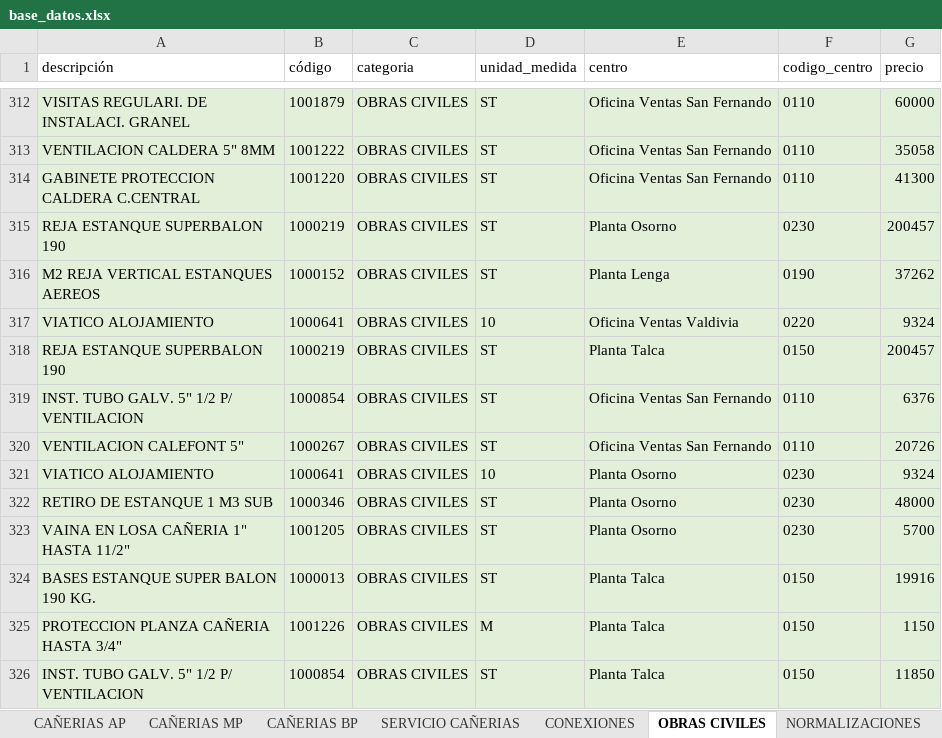
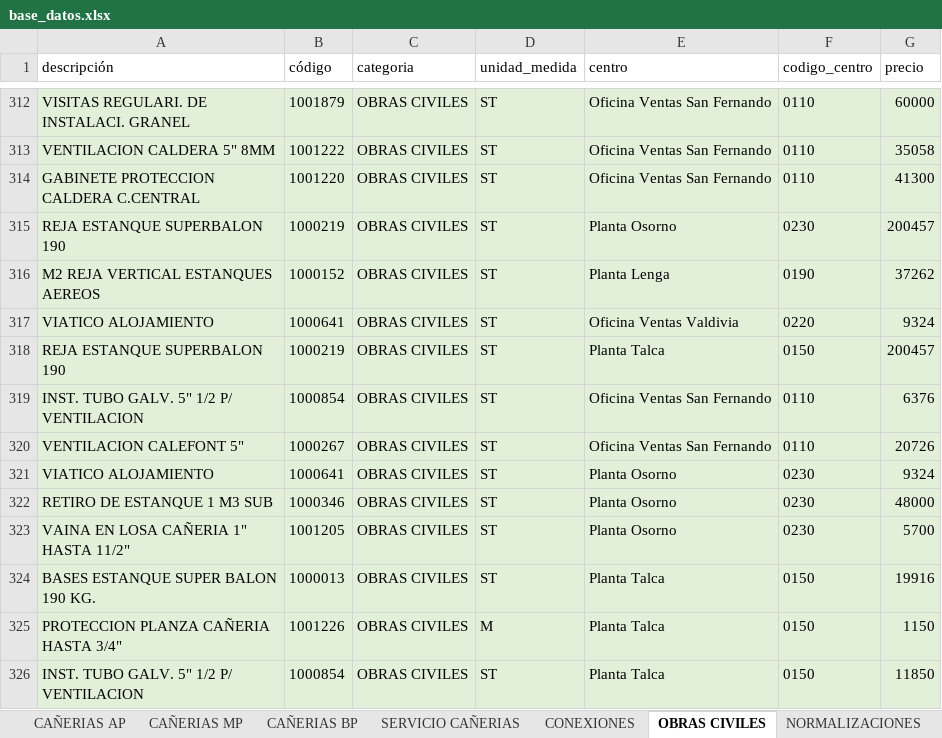
Before and after one commit to devece/planilla-cotizacion, an Excel workbook: base_datos.xlsx, sheet OBRAS CIVILES, drawn as a sheet; only a part is shown, gaps mark what is left out; values as stored, in another font and other column widths than the file's, no borders; the diff names each change by its address in the sheet, - before the commit and + after, or states it on an @@ line.

```diff
--- a/base_datos.xlsx (sheet OBRAS CIVILES)
+++ b/base_datos.xlsx (sheet OBRAS CIVILES)
-D317 (unidad_medida): 10
+D317 (unidad_medida): ST
-D321 (unidad_medida): 10
+D321 (unidad_medida): ST
```
Also changed, not shown: sheet CONEXIONES.
